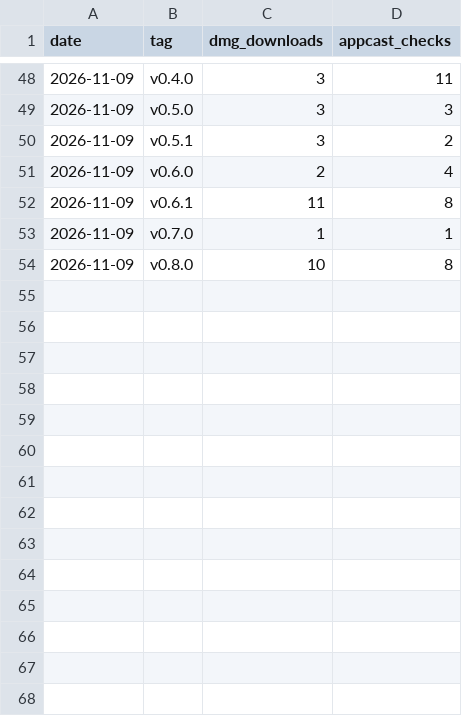
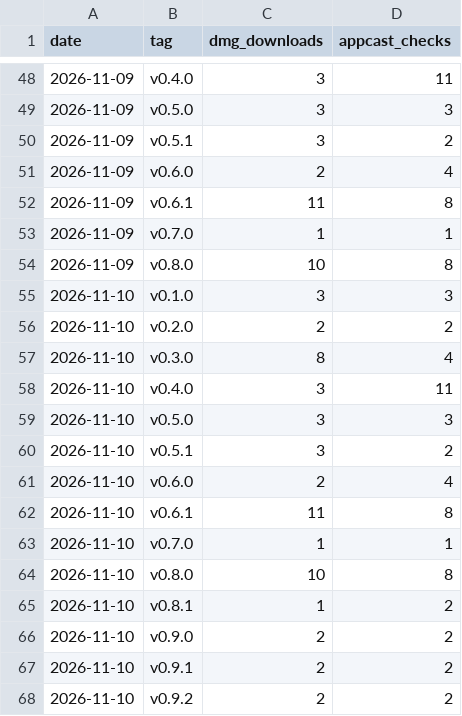
Before and after one commit to bar-amir/takes, a CSV file: releases.csv, drawn as a sheet; only a part is shown, gaps mark what is left out.

```diff
--- a/releases.csv
+++ b/releases.csv
@@ -54 +54,15 @@ date,tag,dmg_downloads,appcast_checks
 2026-11-09,v0.8.0,10,8
+2026-11-10,v0.1.0,3,3
+2026-11-10,v0.2.0,2,2
+2026-11-10,v0.3.0,8,4
+2026-11-10,v0.4.0,3,11
+2026-11-10,v0.5.0,3,3
+2026-11-10,v0.5.1,3,2
+2026-11-10,v0.6.0,2,4
+2026-11-10,v0.6.1,11,8
+2026-11-10,v0.7.0,1,1
+2026-11-10,v0.8.0,10,8
+2026-11-10,v0.8.1,1,2
+2026-11-10,v0.9.0,2,2
+2026-11-10,v0.9.1,2,2
+2026-11-10,v0.9.2,2,2
```
Also changed, not shown: daily.csv, referrers.csv, 1 other file.
